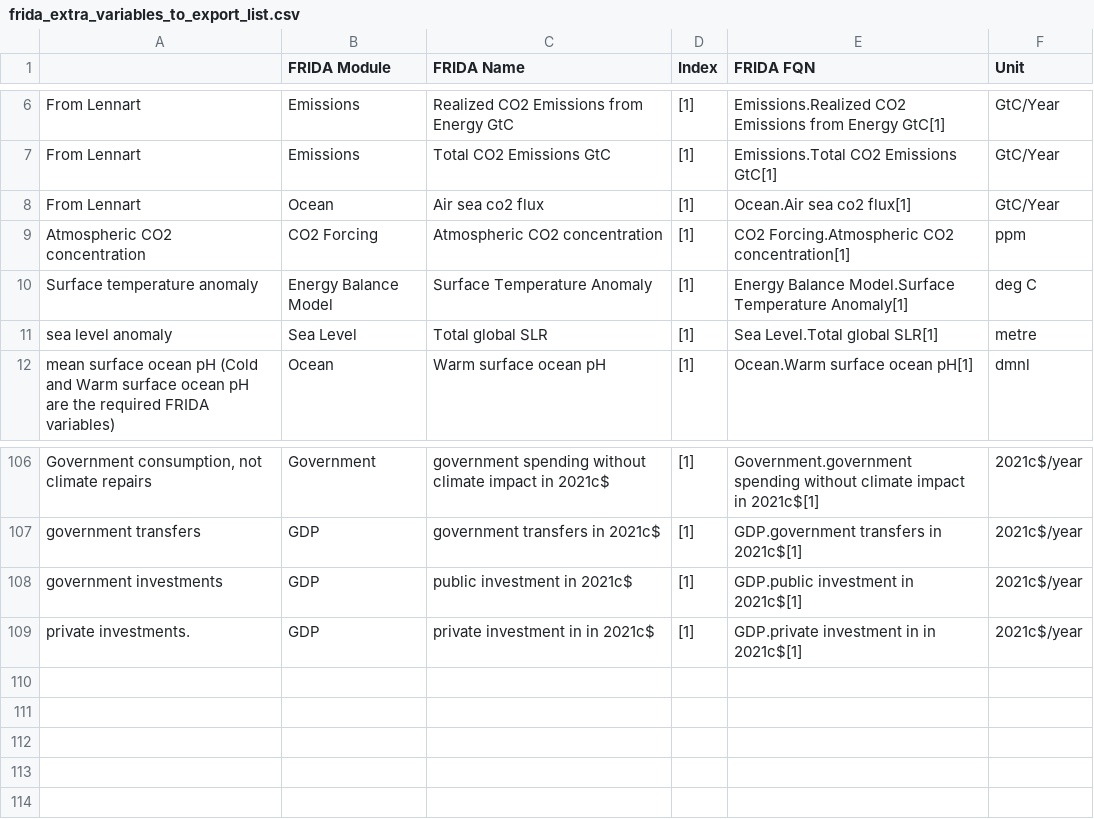
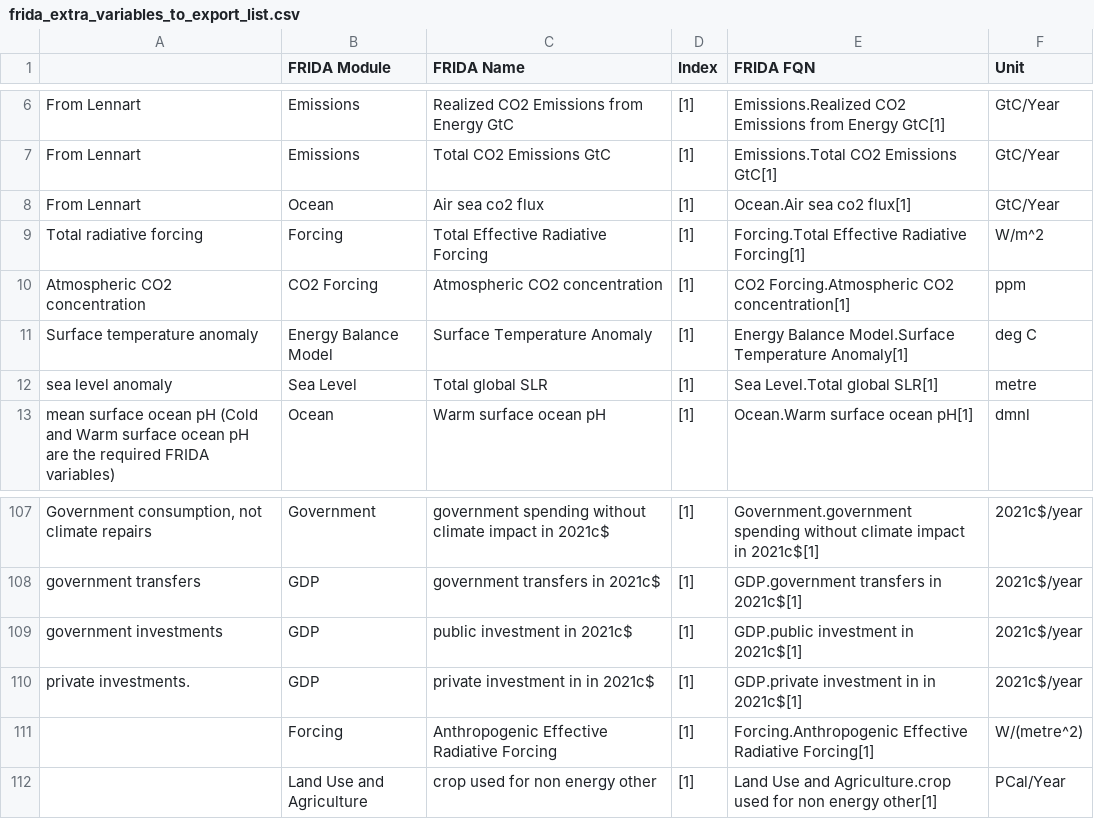
Before and after one commit to BenjaminBlanz/WorldTransFrida-Uncertainty, a CSV file: FRIDA-info/frida_extra_variables_to_export_list.csv, drawn as a sheet; only a part is shown, gaps mark what is left out.

Commit message:
add extra export variables

```diff
--- a/FRIDA-info/frida_extra_variables_to_export_list.csv
+++ b/FRIDA-info/frida_extra_variables_to_export_list.csv
@@ -8,2 +8,3 @@ From Lennart,Emissions,Total CO2 Emissions GtC,[1],Emissions.Total CO2 Emissions
 From Lennart,Ocean,Air sea co2 flux,[1],Ocean.Air sea co2 flux[1],GtC/Year
+Total radiative forcing,Forcing,Total Effective Radiative Forcing,[1],Forcing.Total Effective Radiative Forcing[1],W/m^2
 Atmospheric CO2 concentration,CO2 Forcing,Atmospheric CO2 concentration,[1],CO2 Forcing.Atmospheric CO2 concentration[1],ppm
@@ -109 +110,3 @@ government investments,GDP,public investment in 2021c$,[1],GDP.public investment
 private investments.,GDP,private investment in in 2021c$,[1],GDP.private investment in in 2021c$[1],2021c$/year
+,Forcing,Anthropogenic Effective Radiative Forcing,[1],Forcing.Anthropogenic Effective Radiative Forcing[1],W/(metre^2)
+,Land Use and Agriculture,crop used for non energy other,[1],Land Use and Agriculture.crop used for non energy other[1],PCal/Year
```
